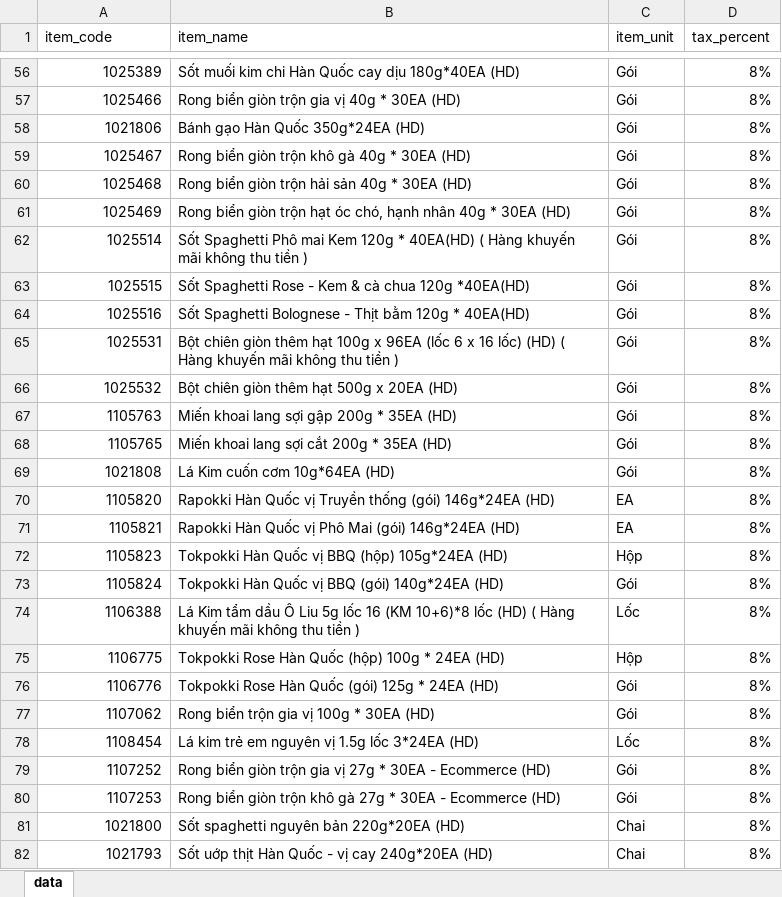
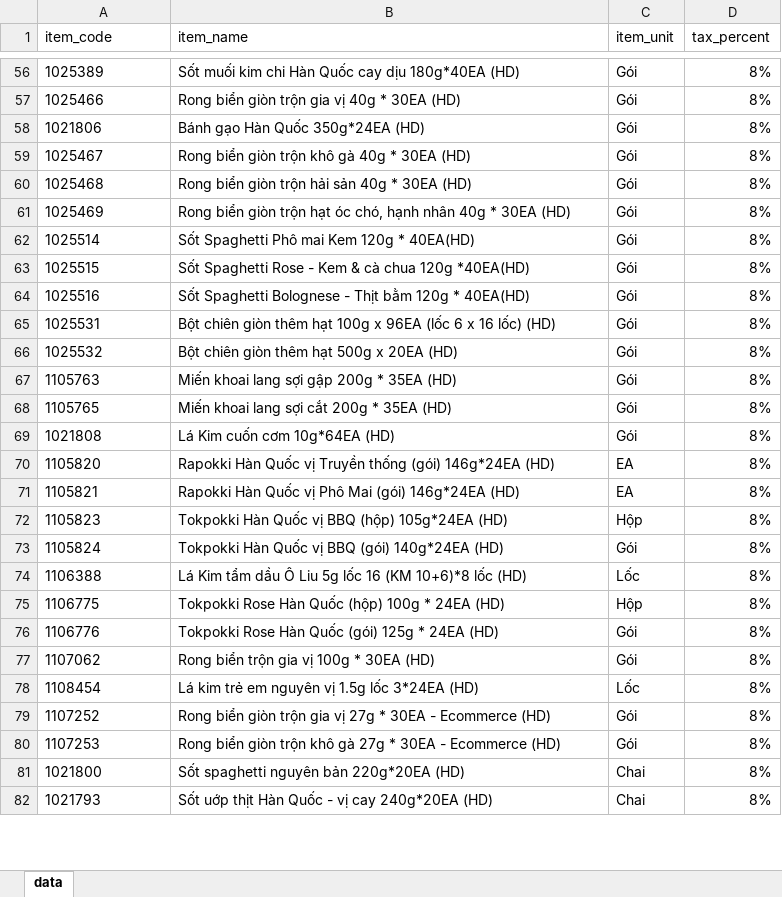
Before and after one commit to colonel109/sinvoice-creator, an Excel workbook: data/product_data/Thông tin sản phẩm.xlsx, sheet data, drawn as a sheet; only a part is shown, gaps mark what is left out; values as stored, in another font and other column widths than the file's, no borders; conditional formats not drawn; the diff covers the shown part only; the diff names each change by its address in the sheet, - before the commit and + after, or states it on an @@ line.

```diff
--- a/data/product_data/Thông tin sản phẩm.xlsx (sheet data)
+++ b/data/product_data/Thông tin sản phẩm.xlsx (sheet data)
-A56:A82 alignment: right
+A56:A82 alignment: left
-B62 (item_name): …* 40EA(HD) ( Hàng khuyến mãi không thu tiền )
+B62 (item_name): …* 40EA(HD)
-B65 (item_name): …lốc) (HD) ( Hàng khuyến mãi không thu tiền )
+B65 (item_name): …lốc) (HD)
-B74 (item_name): …lốc (HD) ( Hàng khuyến mãi không thu tiền )
+B74 (item_name): …lốc (HD)
```
Also changed, not shown: 12 edited cells and cell formats elsewhere in this sheet.
